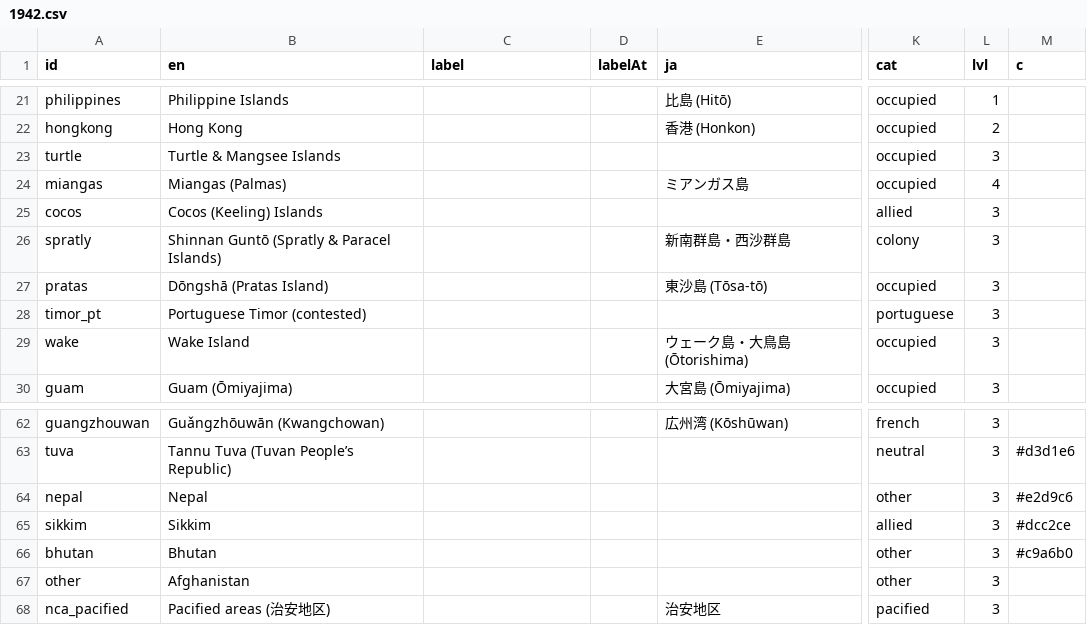
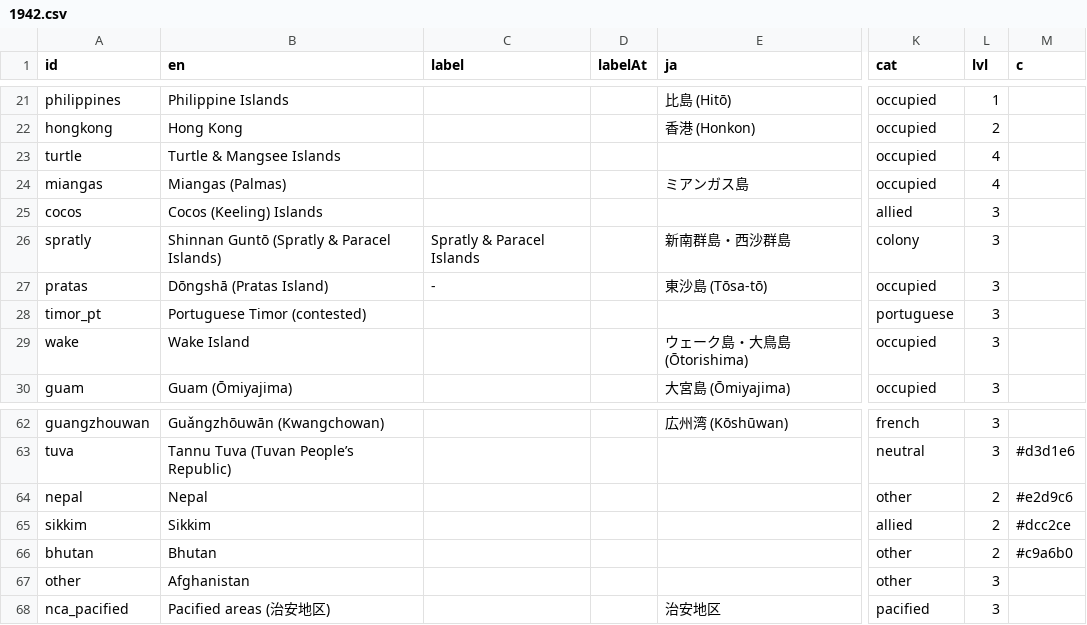
Before and after one commit to kmlawson/japanese-empire-student-map, a CSV file: texts/territories/1942.csv, drawn as a sheet; only a part is shown, gaps mark what is left out; the diff names each change by its address in the sheet, - before the commit and + after, or states it on an @@ line.

```diff
--- a/texts/territories/1942.csv
+++ b/texts/territories/1942.csv
-L23 (lvl): 3
+L23 (lvl): 4
-C26 (label): (empty)
+C26 (label): Spratly & Paracel Islands
-C27 (label): (empty)
+C27 (label): -
-L64:L66 (lvl): 3
+L64:L66 (lvl): 2
```
Also changed, not shown: texts/territories/1930.csv, 6 other files.
